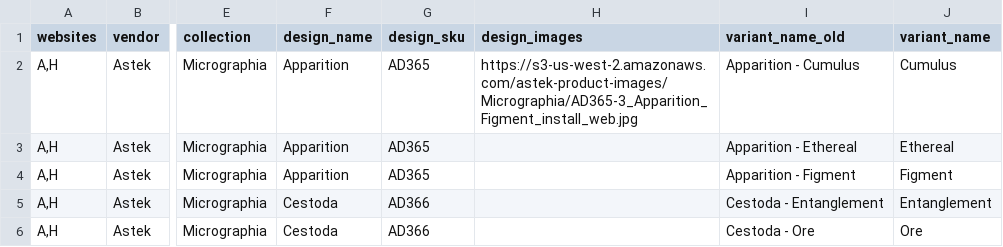
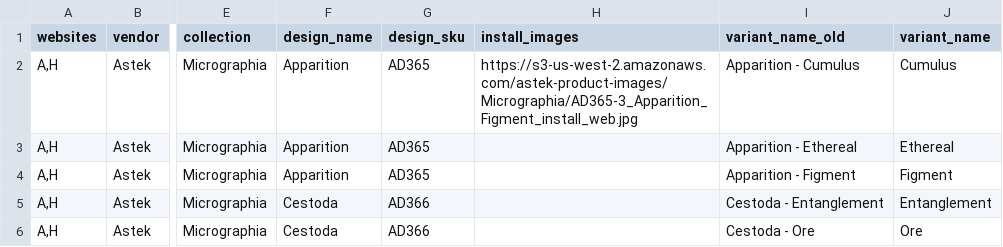
Before and after one commit to astek-inc/astek-catalog, a CSV file: db/seeds/Micrographia.csv, drawn as a sheet; only a part is shown, gaps mark what is left out; the diff names each change by its address in the sheet, - before the commit and + after, or states it on an @@ line.

Commit message:
Update column header name

```diff
--- a/db/seeds/Micrographia.csv
+++ b/db/seeds/Micrographia.csv
-H1: design_images
+H1: install_images
```
Also changed, not shown: db/seeds/Moderna.csv, db/seeds/Natsukashii.csv, 4 other files.
